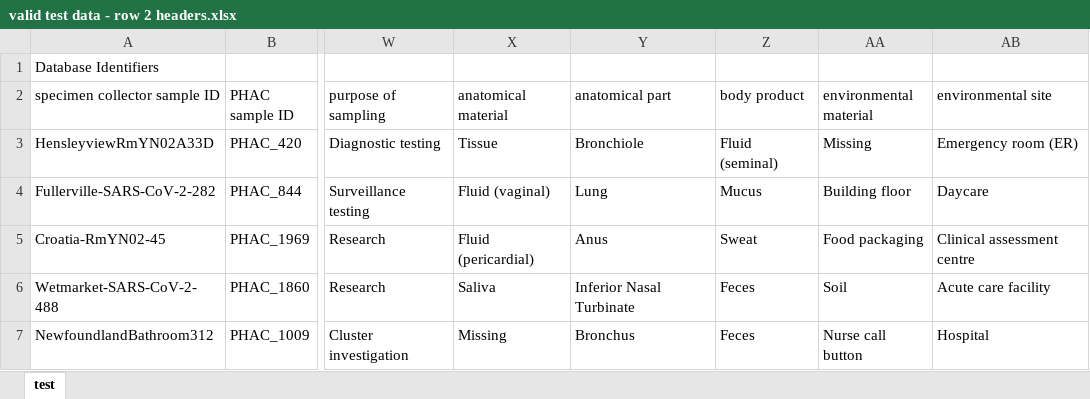
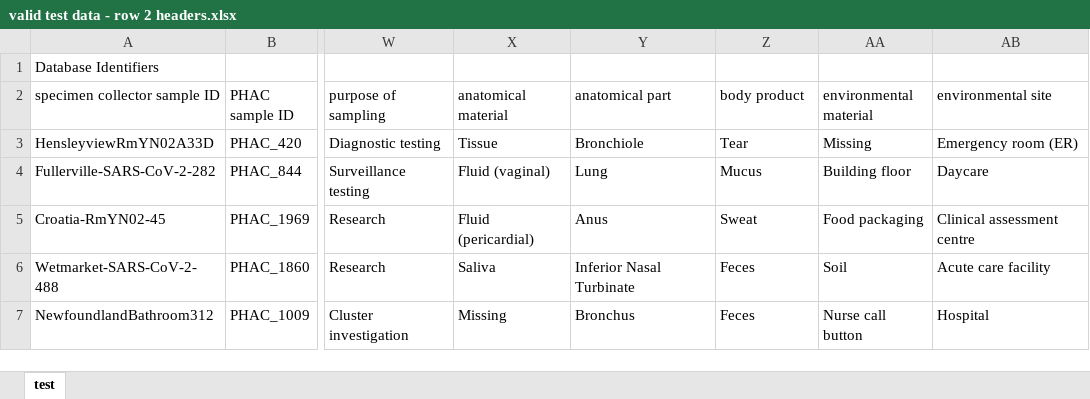
Before and after one commit to cmrn-rhi/DataGen-CanCOGeN, an Excel workbook: sample_data/validator-0.4.2 example input files/valid test data - row 2 headers.xlsx, sheet test, drawn as a sheet; only a part is shown, gaps mark what is left out; values as stored, in another font and other column widths than the file's, no borders; the diff names each change by its address in the sheet, - before the commit and + after, or states it on an @@ line.

Commit message:
body fluid correction

```diff
--- a/sample_data/validator-0.4.2 example input files/valid test data - row 2 headers.xlsx (sheet test)
+++ b/sample_data/validator-0.4.2 example input files/valid test data - row 2 headers.xlsx (sheet test)
-Z3 (body product): Fluid (seminal)
+Z3 (body product): Tear
```
Also changed, not shown: sample_data/validator-0.4.2 example input files/valid test data - row 1 headers.xlsx, sample_data/validator-0.4.2 example input files/valid test data - row 2 headers_row 1 empty.xlsx, 9 other files.
